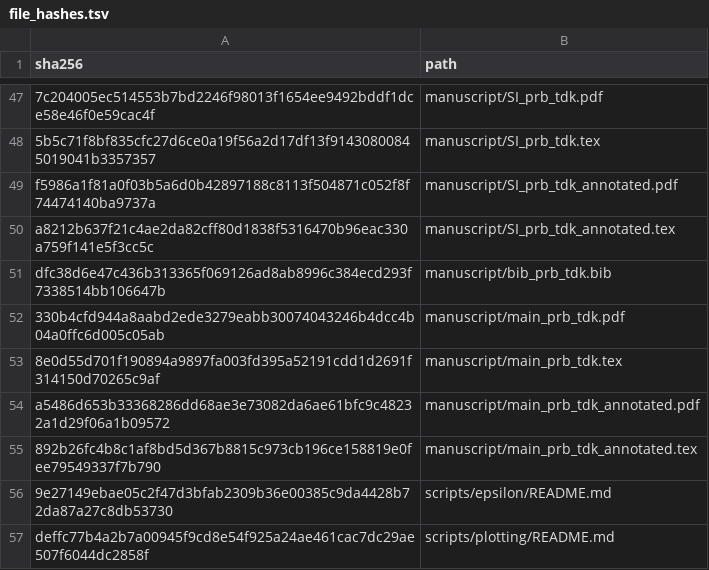
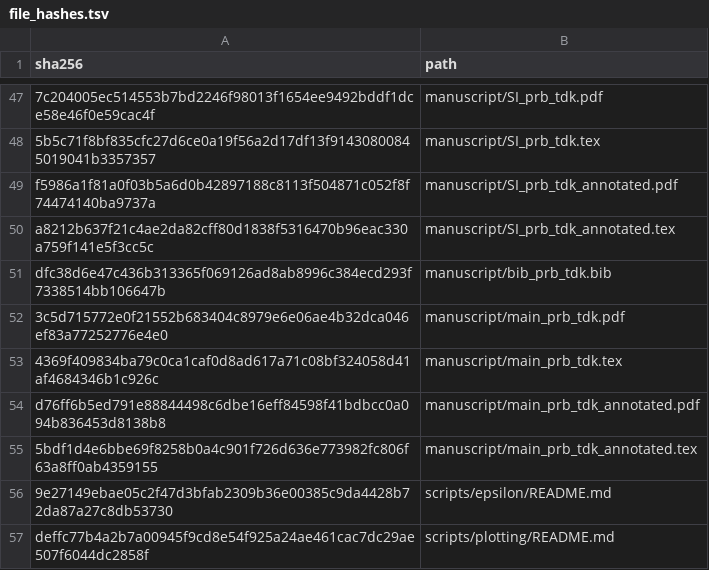
Before and after one commit to DCM-Uni-Paderborn/UZH-protocol, a TSV file: manifests/file_hashes.tsv, drawn as a sheet; only a part is shown, gaps mark what is left out.

```diff
--- a/manifests/file_hashes.tsv
+++ b/manifests/file_hashes.tsv
@@ -51,6 +51,6 @@ a8212b637f21c4ae2da82cff80d1838f5316470b96eac330a759f141e5f3cc5c	manuscript/SI_p
 dfc38d6e47c436b313365f069126ad8ab8996c384ecd293f7338514bb106647b	manuscript/bib_prb_tdk.bib
-330b4cfd944a8aabd2ede3279eabb30074043246b4dcc4b04a0ffc6d005c05ab	manuscript/main_prb_tdk.pdf
-8e0d55d701f190894a9897fa003fd395a52191cdd1d2691f314150d70265c9af	manuscript/main_prb_tdk.tex
-a5486d653b33368286dd68ae3e73082da6ae61bfc9c48232a1d29f06a1b09572	manuscript/main_prb_tdk_annotated.pdf
-892b26fc4b8c1af8bd5d367b8815c973cb196ce158819e0fee79549337f7b790	manuscript/main_prb_tdk_annotated.tex
+3c5d715772e0f21552b683404c8979e6e06ae4b32dca046ef83a77252776e4e0	manuscript/main_prb_tdk.pdf
+4369f409834ba79c0ca1caf0d8ad617a71c08bf324058d41af4684346b1c926c	manuscript/main_prb_tdk.tex
+d76ff6b5ed791e88844498c6dbe16eff84598f41bdbcc0a094b836453d8138b8	manuscript/main_prb_tdk_annotated.pdf
+5bdf1d4e6bbe69f8258b0a4c901f726d636e773982fc806f63a8ff0ab4359155	manuscript/main_prb_tdk_annotated.tex
 9e27149ebae05c2f47d3bfab2309b36e00385c9da4428b72da87a27c8db53730	scripts/epsilon/README.md
```
Also changed, not shown: 4 other files.
